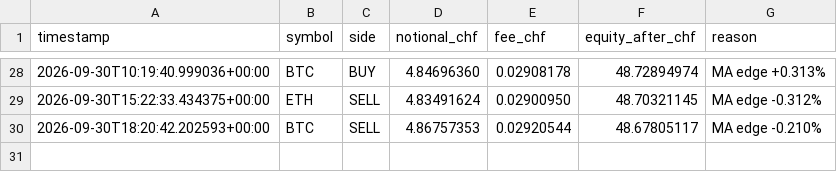
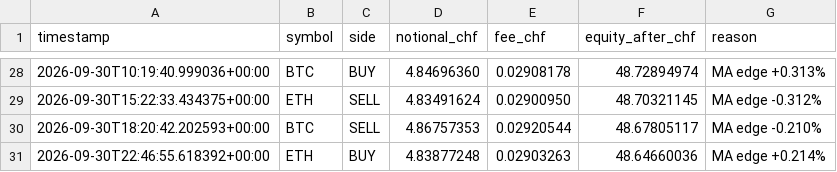
Before and after one commit to quitopiso-sys/agent001-test, a CSV file: trades.csv, drawn as a sheet; only a part is shown, gaps mark what is left out.

```diff
--- a/trades.csv
+++ b/trades.csv
@@ -30 +30,2 @@ timestamp,symbol,side,notional_chf,fee_chf,equity_after_chf,reason
 2026-09-30T18:20:42.202593+00:00,BTC,SELL,4.86757353,0.02920544,48.67805117,MA edge -0.210%
+2026-09-30T22:46:55.618392+00:00,ETH,BUY,4.83877248,0.02903263,48.64660036,MA edge +0.214%
```
Also changed, not shown: cycles.csv, 5 other files.
